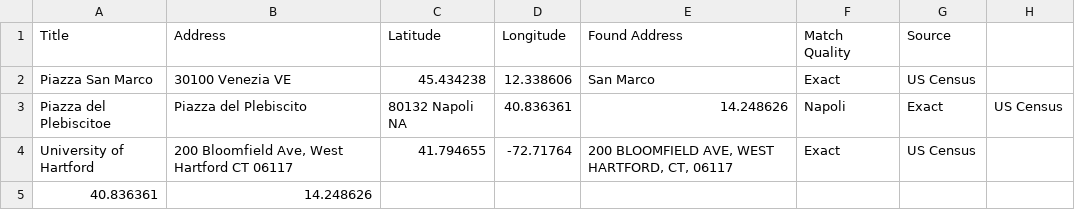
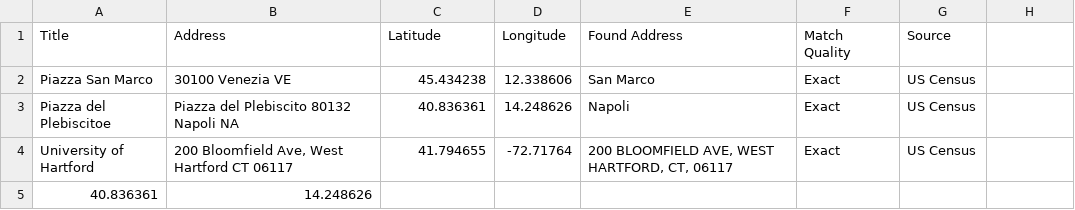
Before and after one commit to zampy90/leaflet-map-simple, a CSV file: data.csv, drawn as a sheet.

Commit message:
Update data.csv

```diff
--- a/data.csv
+++ b/data.csv
@@ -2,3 +2,3 @@ Title,Address,Latitude,Longitude,Found Address,Match Quality,Source
 Piazza San Marco,"30100 Venezia VE",45.434238,12.338606,"San Marco",Exact,US Census
-Piazza del Plebiscitoe,Piazza del Plebiscito, 80132 Napoli NA,40.836361,14.248626,"Napoli",Exact,US Census
+Piazza del Plebiscitoe,Piazza del Plebiscito 80132 Napoli NA,40.836361,14.248626,"Napoli",Exact,US Census
 University of Hartford,"200 Bloomfield Ave, West Hartford CT 06117",41.794655,-72.71764,"200 BLOOMFIELD AVE, WEST HARTFORD, CT, 06117",Exact,US Census
```
